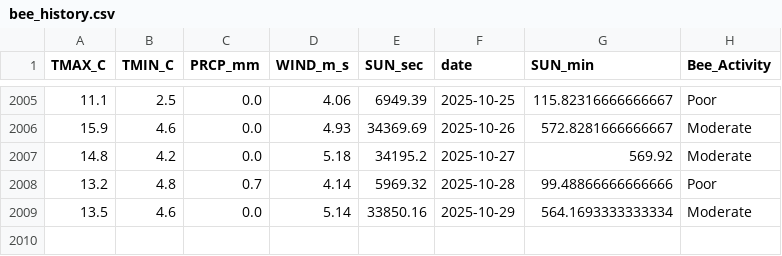
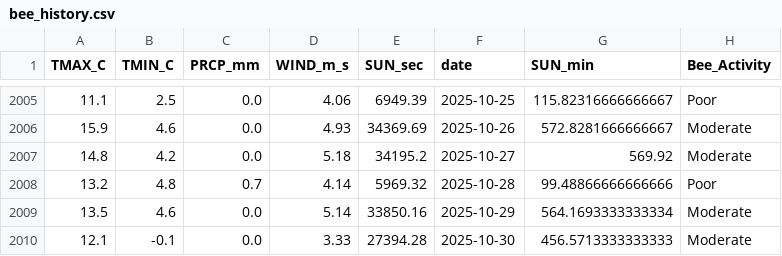
Before and after one commit to Jenifer-Qin/BeeNews, a CSV file: data/bee_history.csv, drawn as a sheet; only a part is shown, gaps mark what is left out; the diff names each change by its address in the sheet, - before the commit and + after, or states it on an @@ line.

Commit message:
Auto-update weather data

```diff
--- a/data/bee_history.csv
+++ b/data/bee_history.csv
+row 2010: 12.1 | -0.1 | 0.0 | 3.33 | 27394.28 | 2025-10-30 | 456.5713333333333 | Moderate
```
Also changed, not shown: data/bee_forecast.csv.
